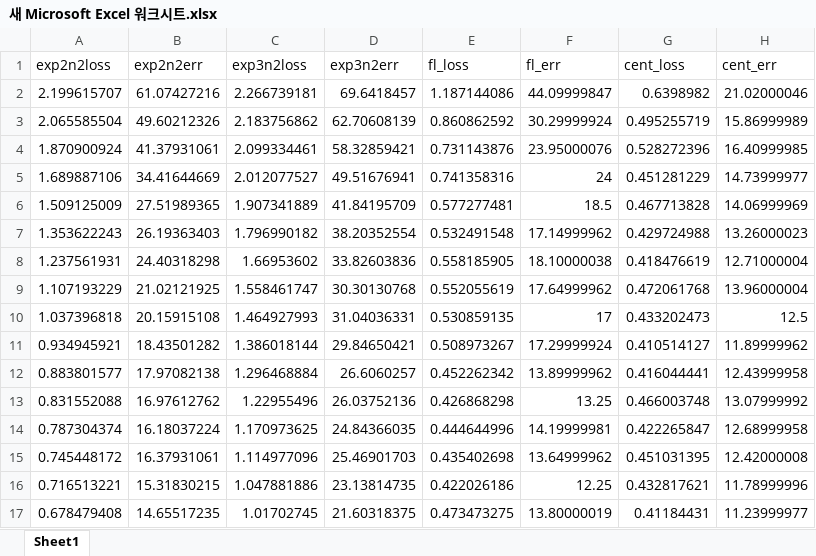
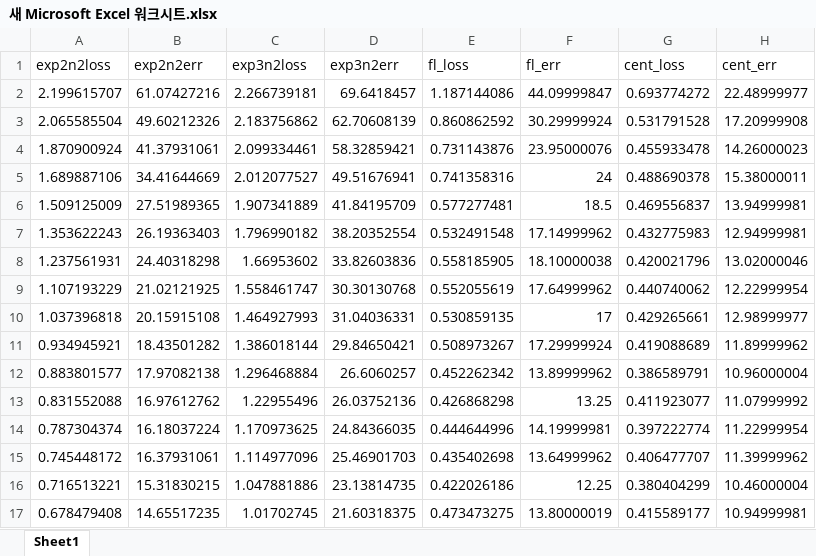
Before and after one commit to joonha97/learningEFL, an Excel workbook: Experiment #2/새 Microsoft Excel 워크시트.xlsx, sheet Sheet1, drawn as a sheet; only a part is shown; values as stored, in another font and other column widths than the file's, no borders; charts and pictures not drawn; the diff covers the shown part only; the diff names each change by its address in the sheet, - before the commit and + after, or states it on an @@ line.

Commit message:
no message

```diff
--- a/Experiment #2/새 Microsoft Excel 워크시트.xlsx (sheet Sheet1)
+++ b/Experiment #2/새 Microsoft Excel 워크시트.xlsx (sheet Sheet1)
-G2 (cent_loss): 0.6398982
+G2 (cent_loss): 0.693774272
-H2 (cent_err): 21.02000046
+H2 (cent_err): 22.48999977
-G3 (cent_loss): 0.495255719
+G3 (cent_loss): 0.531791528
-H3 (cent_err): 15.86999989
+H3 (cent_err): 17.20999908
-G4 (cent_loss): 0.528272396
+G4 (cent_loss): 0.455933478
-H4 (cent_err): 16.40999985
+H4 (cent_err): 14.26000023
-G5 (cent_loss): 0.451281229
+G5 (cent_loss): 0.488690378
-H5 (cent_err): 14.73999977
+H5 (cent_err): 15.38000011
-G6 (cent_loss): 0.467713828
+G6 (cent_loss): 0.469556837
-H6 (cent_err): 14.06999969
+H6 (cent_err): 13.94999981
-G7 (cent_loss): 0.429724988
+G7 (cent_loss): 0.432775983
-H7 (cent_err): 13.26000023
+H7 (cent_err): 12.94999981
-G8 (cent_loss): 0.418476619
+G8 (cent_loss): 0.420021796
-H8 (cent_err): 12.71000004
+H8 (cent_err): 13.02000046
-G9 (cent_loss): 0.472061768
+G9 (cent_loss): 0.440740062
-H9 (cent_err): 13.96000004
+H9 (cent_err): 12.22999954
-G10 (cent_loss): 0.433202473
+G10 (cent_loss): 0.429265661
-H10 (cent_err): 12.5
+H10 (cent_err): 12.98999977
-G11 (cent_loss): 0.410514127
+G11 (cent_loss): 0.419088689
-G12 (cent_loss): 0.416044441
+G12 (cent_loss): 0.386589791
-H12 (cent_err): 12.43999958
+H12 (cent_err): 10.96000004
-G13 (cent_loss): 0.466003748
+G13 (cent_loss): 0.411923077
-H13 (cent_err): 13.07999992
+H13 (cent_err): 11.07999992
-G14 (cent_loss): 0.422265847
+G14 (cent_loss): 0.397222774
-H14 (cent_err): 12.68999958
+H14 (cent_err): 11.22999954
-G15 (cent_loss): 0.451031395
+G15 (cent_loss): 0.406477707
-H15 (cent_err): 12.42000008
+H15 (cent_err): 11.39999962
-G16 (cent_loss): 0.432817621
+G16 (cent_loss): 0.380404299
-H16 (cent_err): 11.78999996
+H16 (cent_err): 10.46000004
-G17 (cent_loss): 0.41184431
+G17 (cent_loss): 0.415589177
-H17 (cent_err): 11.23999977
+H17 (cent_err): 10.94999981
```
Also changed, not shown: 1623 edited cells elsewhere in this sheet, charts or pictures.
